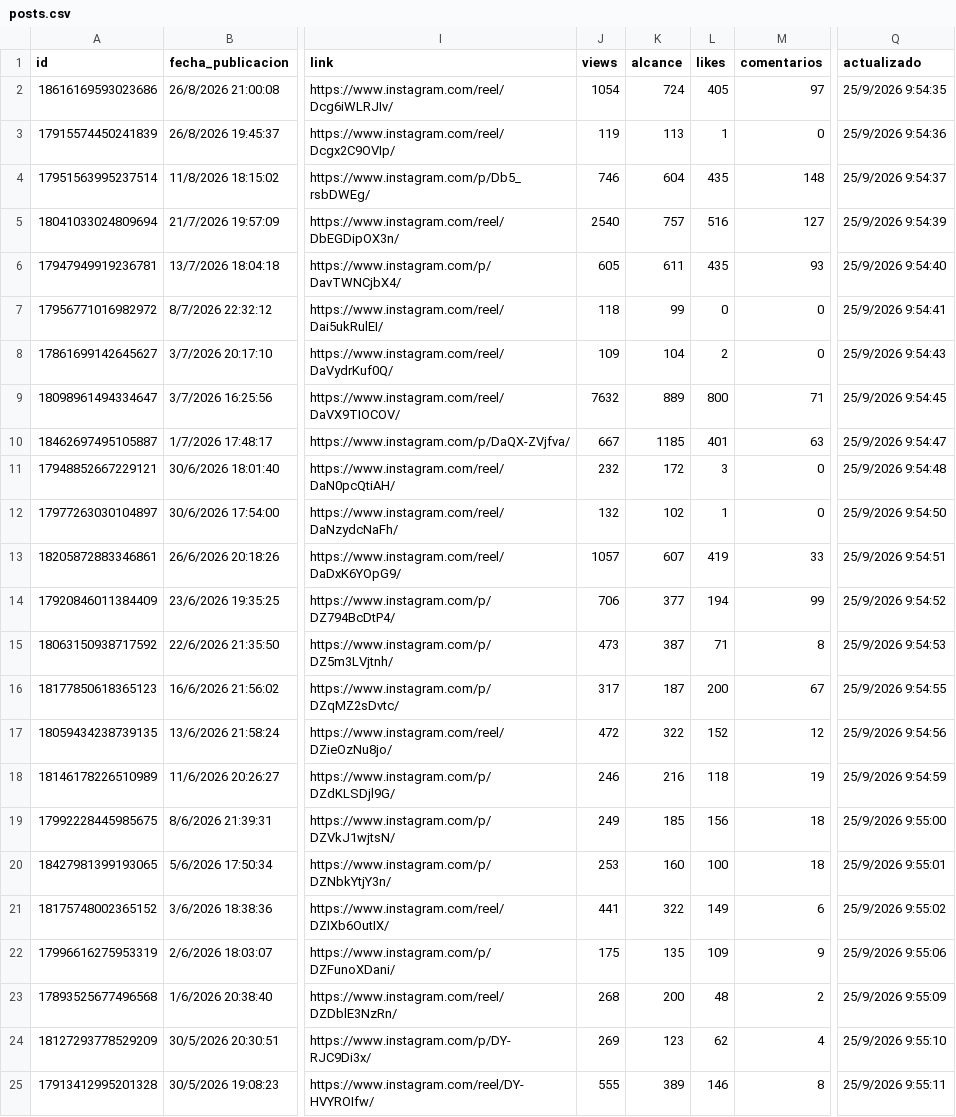
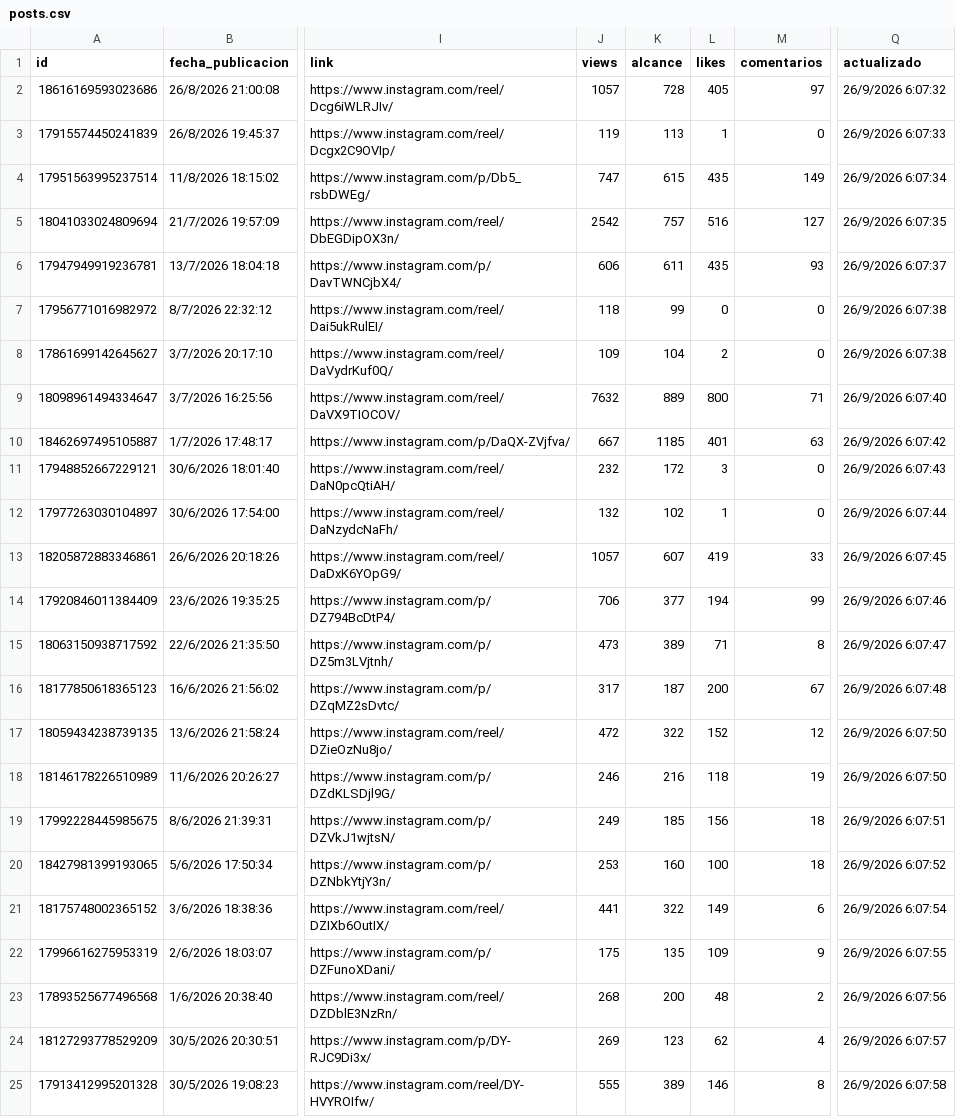
Before and after one commit to karinanparedes-maker/kari-metricas, a CSV file: posts.csv, drawn as a sheet; only a part is shown, gaps mark what is left out; the diff names each change by its address in the sheet, - before the commit and + after, or states it on an @@ line.

Commit message:
Actualizar métricas 2026-09-26T04:08:01.754Z

```diff
--- a/posts.csv
+++ b/posts.csv
-J2 (views): 1054
+J2 (views): 1057
-K2 (alcance): 724
+K2 (alcance): 728
-Q2 (actualizado): 25/9/2026 9:54:35
+Q2 (actualizado): 26/9/2026 6:07:32
-Q3 (actualizado): 25/9/2026 9:54:36
+Q3 (actualizado): 26/9/2026 6:07:33
-J4 (views): 746
+J4 (views): 747
-K4 (alcance): 604
+K4 (alcance): 615
-M4 (comentarios): 148
+M4 (comentarios): 149
-Q4 (actualizado): 25/9/2026 9:54:37
+Q4 (actualizado): 26/9/2026 6:07:34
-J5 (views): 2540
+J5 (views): 2542
-Q5 (actualizado): 25/9/2026 9:54:39
+Q5 (actualizado): 26/9/2026 6:07:35
-J6 (views): 605
+J6 (views): 606
-Q6 (actualizado): 25/9/2026 9:54:40
+Q6 (actualizado): 26/9/2026 6:07:37
-Q7 (actualizado): 25/9/2026 9:54:41
+Q7 (actualizado): 26/9/2026 6:07:38
-Q8 (actualizado): 25/9/2026 9:54:43
+Q8 (actualizado): 26/9/2026 6:07:38
-Q9 (actualizado): 25/9/2026 9:54:45
+Q9 (actualizado): 26/9/2026 6:07:40
-Q10 (actualizado): 25/9/2026 9:54:47
+Q10 (actualizado): 26/9/2026 6:07:42
-Q11 (actualizado): 25/9/2026 9:54:48
+Q11 (actualizado): 26/9/2026 6:07:43
-Q12 (actualizado): 25/9/2026 9:54:50
+Q12 (actualizado): 26/9/2026 6:07:44
-Q13 (actualizado): 25/9/2026 9:54:51
+Q13 (actualizado): 26/9/2026 6:07:45
-Q14 (actualizado): 25/9/2026 9:54:52
+Q14 (actualizado): 26/9/2026 6:07:46
-K15 (alcance): 387
+K15 (alcance): 389
-Q15 (actualizado): 25/9/2026 9:54:53
+Q15 (actualizado): 26/9/2026 6:07:47
-Q16 (actualizado): 25/9/2026 9:54:55
+Q16 (actualizado): 26/9/2026 6:07:48
-Q17 (actualizado): 25/9/2026 9:54:56
+Q17 (actualizado): 26/9/2026 6:07:50
-Q18 (actualizado): 25/9/2026 9:54:59
+Q18 (actualizado): 26/9/2026 6:07:50
-Q19 (actualizado): 25/9/2026 9:55:00
+Q19 (actualizado): 26/9/2026 6:07:51
-Q20 (actualizado): 25/9/2026 9:55:01
+Q20 (actualizado): 26/9/2026 6:07:52
-Q21 (actualizado): 25/9/2026 9:55:02
+Q21 (actualizado): 26/9/2026 6:07:54
-Q22 (actualizado): 25/9/2026 9:55:06
+Q22 (actualizado): 26/9/2026 6:07:55
-Q23 (actualizado): 25/9/2026 9:55:09
+Q23 (actualizado): 26/9/2026 6:07:56
-Q24 (actualizado): 25/9/2026 9:55:10
+Q24 (actualizado): 26/9/2026 6:07:57
-Q25 (actualizado): 25/9/2026 9:55:11
+Q25 (actualizado): 26/9/2026 6:07:58
```
